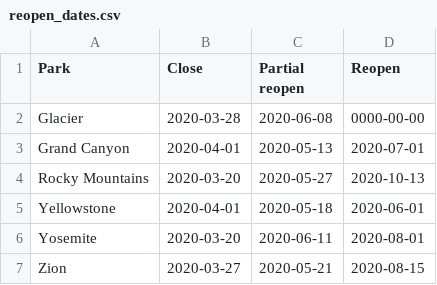
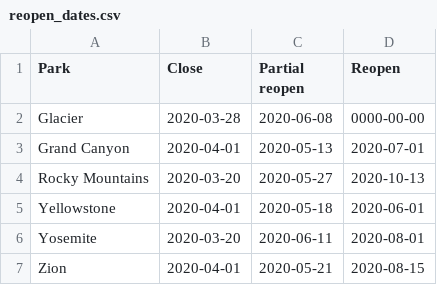
Before and after one commit to gladcolor/tweet_translator, a CSV file: reopen_dates.csv, drawn as a sheet.

Commit message:
Update reopen_dates.csv

```diff
--- a/reopen_dates.csv
+++ b/reopen_dates.csv
@@ -6,2 +6,2 @@ Yellowstone,2020-04-01,2020-05-18,2020-06-01
 Yosemite,2020-03-20,2020-06-11,2020-08-01
-Zion,2020-03-27,2020-05-21,2020-08-15
+Zion,2020-04-01,2020-05-21,2020-08-15
```
